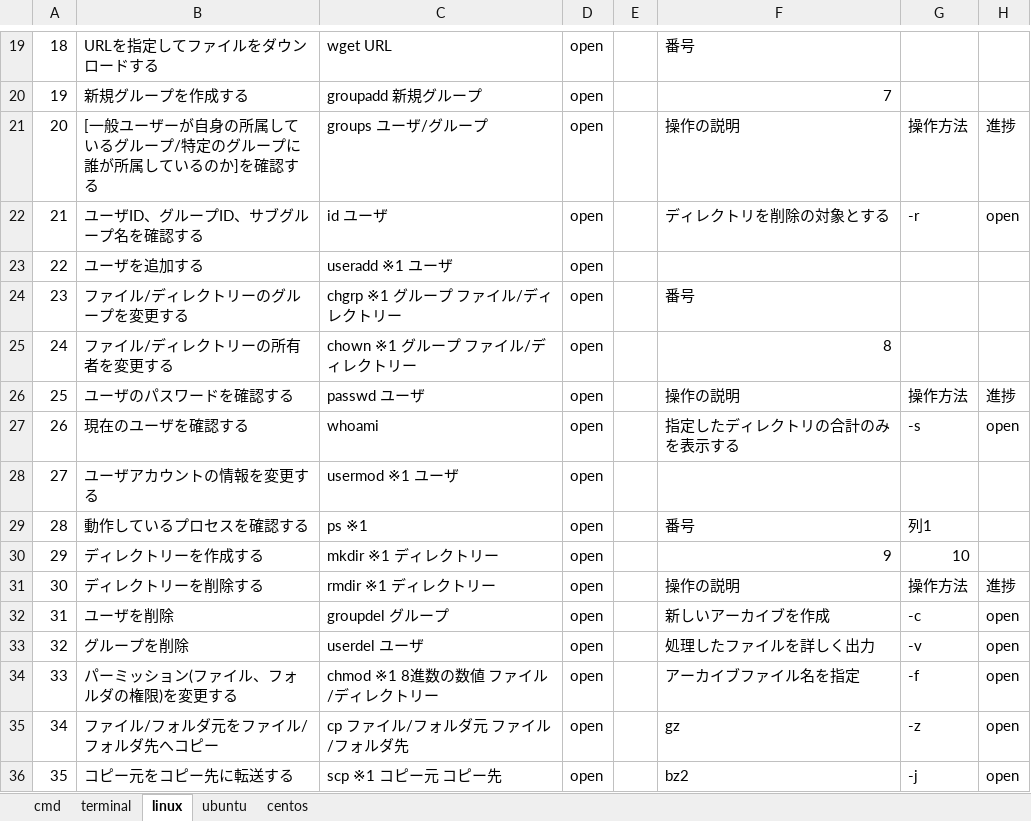
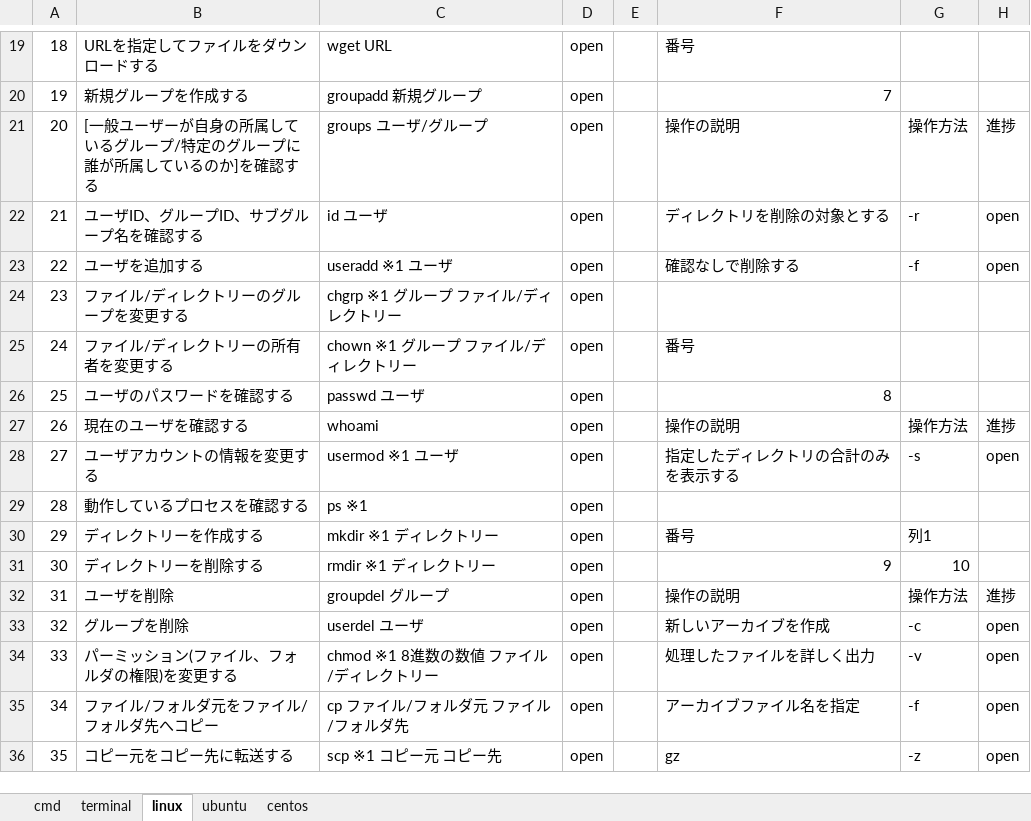
Before and after one commit to tsushoji/document, an Excel workbook: 004_技術資料/002_コマンド/コマンド一覧.xlsx, sheet linux, drawn as a sheet; only a part is shown, gaps mark what is left out; values as stored, in another font and other column widths than the file's, no borders; table styles not drawn; the diff covers the shown part only; the diff names each change by its address in the sheet, - before the commit and + after, or states it on an @@ line.

Commit message:
linuxコマンド追加 #5

```diff
--- a/004_技術資料/002_コマンド/コマンド一覧.xlsx (sheet linux)
+++ b/004_技術資料/002_コマンド/コマンド一覧.xlsx (sheet linux)
-F23: (empty)
+F23: 確認なしで削除する
-G23: (empty)
+G23: -f
-H23: (empty)
+H23: open
-F24: 番号
+F24: (empty)
-F25: 8
+F25: 番号
-F26: 操作の説明
+F26: 8
-G26: 操作方法
+G26: (empty)
-H26: 進捗
+H26: (empty)
-F27: 指定したディレクトリの合計のみを表示する
+F27: 操作の説明
-G27: -s
+G27: 操作方法
-H27: open
+H27: 進捗
-F28: (empty)
+F28: 指定したディレクトリの合計のみを表示する
-G28: (empty)
+G28: -s
-H28: (empty)
+H28: open
-F29: 番号
+F29: (empty)
-G29: 列1
+G29: (empty)
-F30: 9
+F30: 番号
-G30: 10
+G30: 列1
-F31: 操作の説明
+F31: 9
-G31: 操作方法
+G31: 10
-H31: 進捗
+H31: (empty)
-F32: 新しいアーカイブを作成
+F32: 操作の説明
-G32: -c
+G32: 操作方法
-H32: open
+H32: 進捗
-F33: 処理したファイルを詳しく出力
+F33: 新しいアーカイブを作成
-G33: -v
+G33: -c
-F34: アーカイブファイル名を指定
+F34: 処理したファイルを詳しく出力
-G34: -f
+G34: -v
-F35: gz
+F35: アーカイブファイル名を指定
-G35: -z
+G35: -f
-F36: bz2
+F36: gz
-G36: -j
+G36: -z
```
Also changed, not shown: 1 added row, 1 removed row and row numbers in column A elsewhere in this sheet.
